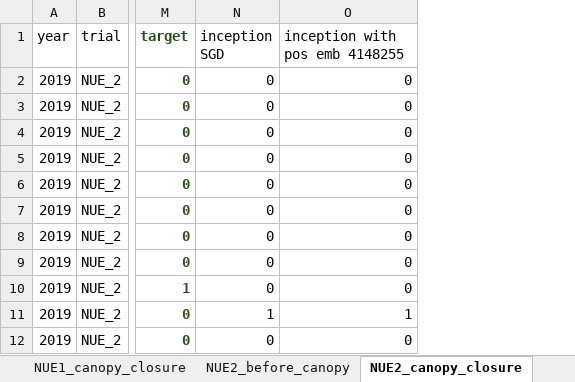
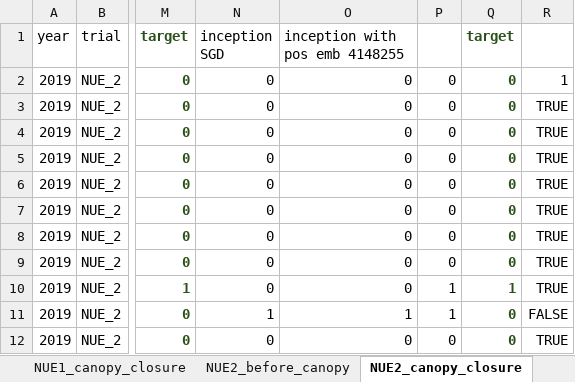
Before and after one commit to phuens/plot-finder, an Excel workbook: dataset/investigate.xlsx, sheet NUE2_canopy_closure, drawn as a sheet; only a part is shown, gaps mark what is left out; values as stored, in another font and other column widths than the file's, no borders; the diff names each change by its address in the sheet, - before the commit and + after, or states it on an @@ line.

```diff
--- a/dataset/investigate.xlsx (sheet NUE2_canopy_closure)
+++ b/dataset/investigate.xlsx (sheet NUE2_canopy_closure)
+column P, rows 2-12: 0 | 0 | 0 | 0 | 0 | 0 | 0 | 0 | 1 | 1 | 0
+column Q (target), rows 2-12: 0 | 0 | 0 | 0 | 0 | 0 | 0 | 0 | 1 | 0 | 0
+column R, rows 2-12: 1 | TRUE | TRUE | TRUE | TRUE | TRUE | TRUE | TRUE | TRUE | FALSE | TRUE
```
Also changed, not shown: sheet NUE1_canopy_closure, sheet NUE1_before_canopy, sheet NUE1_flowering, sheet NUE1_early_vigor, sheet NUE2_before_canopy, sheet NUE2_flowering, 1 more sheet, formulas that keep their value, 21 other files.
